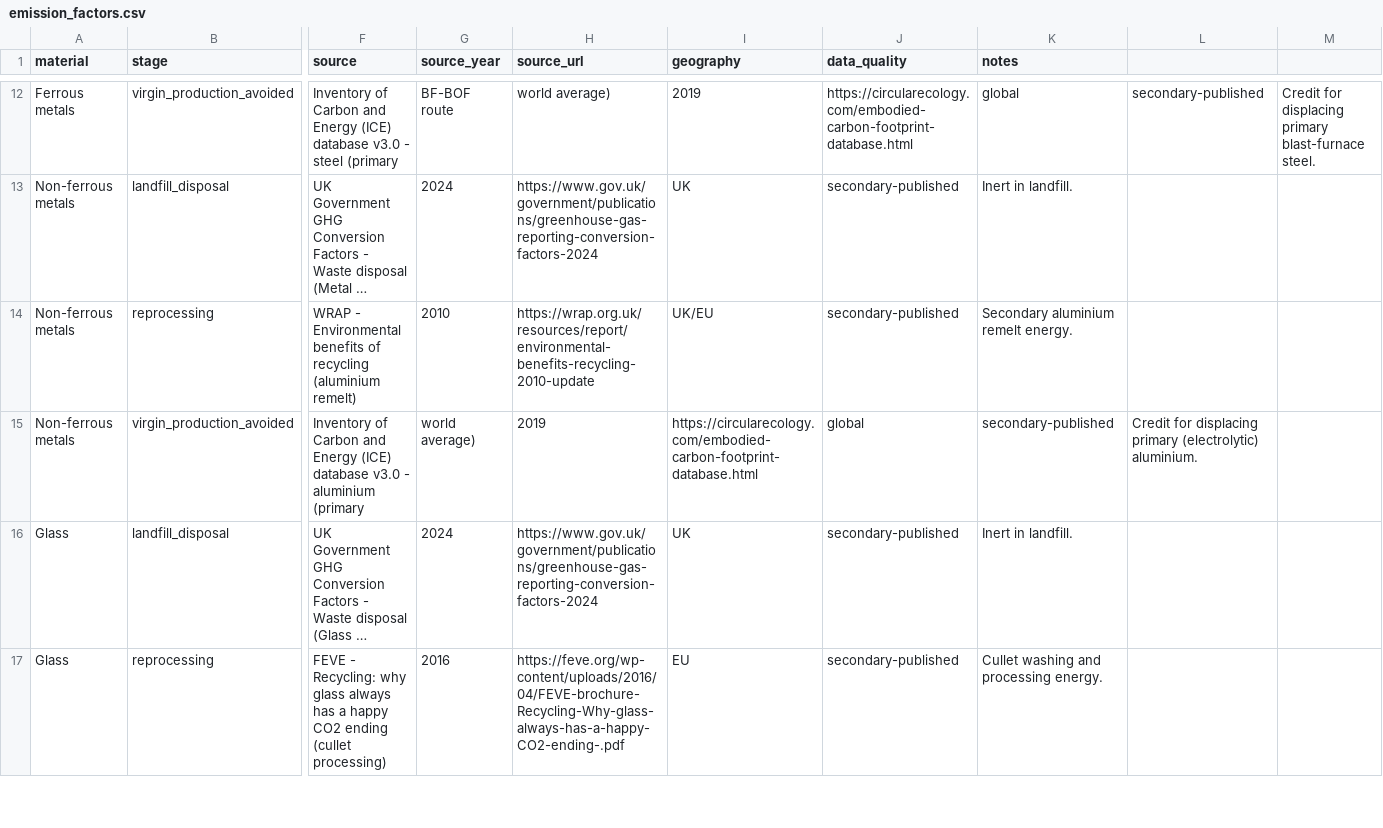
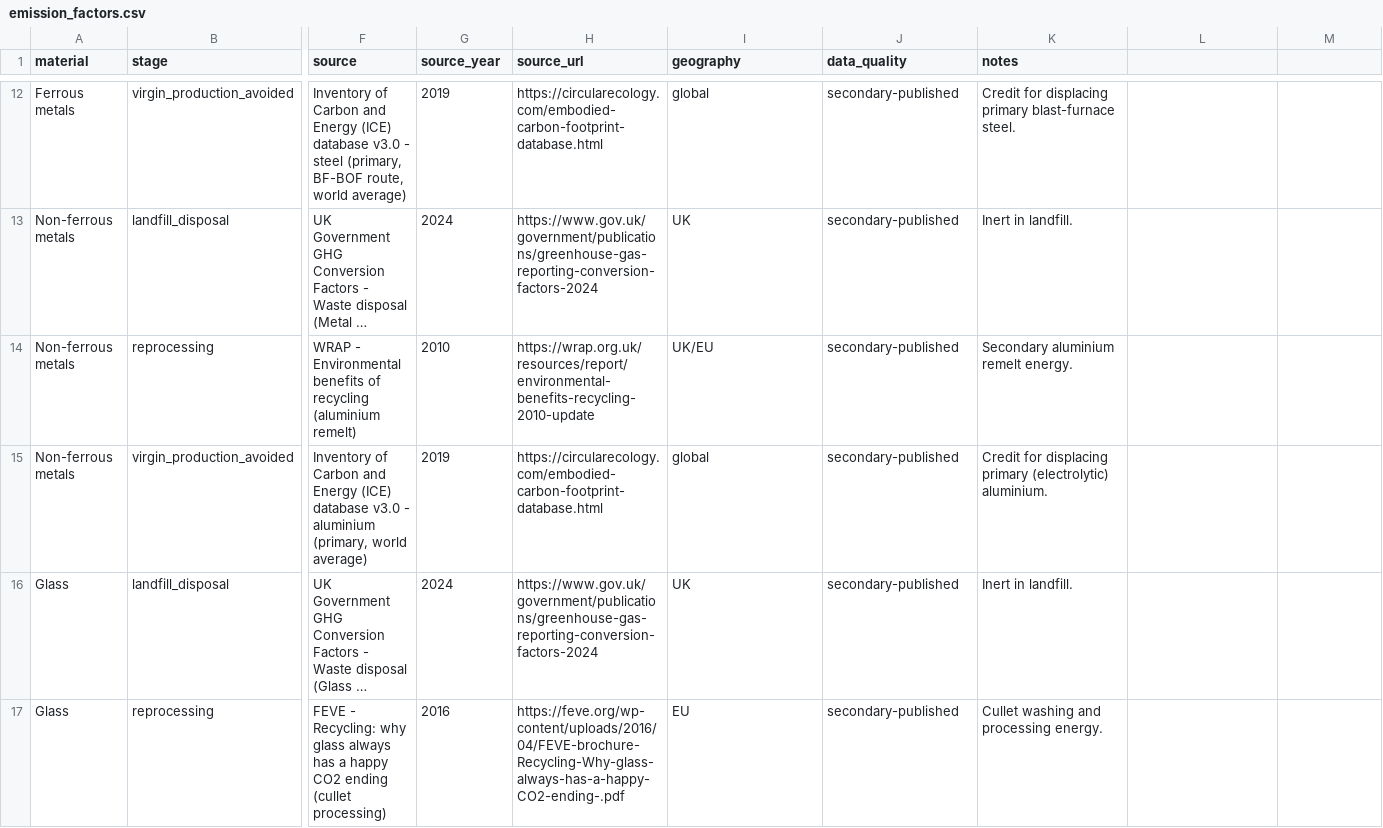
Before and after one commit to dodsy4/projectdivert, a CSV file: data/lca/emission_factors.csv, drawn as a sheet; only a part is shown, gaps mark what is left out; long unchanged cells end in …; the diff covers the shown part only; the diff names each change by its address in the sheet, - before the commit and + after, or states it on an @@ line.

```diff
--- a/data/lca/emission_factors.csv
+++ b/data/lca/emission_factors.csv
-F12 (source): …- steel (primary
+F12 (source): …- steel (primary, BF-BOF route, world average)
-G12 (source_year): BF-BOF route
+G12 (source_year): 2019
-H12 (source_url): world average)
+H12 (source_url): https://circularecology.com/embodied-carbon-footprint-database.html
-I12 (geography): 2019
+I12 (geography): global
-J12 (data_quality): https://circularecology.com/embodied-carbon-footprint-database.html
+J12 (data_quality): secondary-published
-K12 (notes): global
+K12 (notes): Credit for displacing primary blast-furnace steel.
-L12: secondary-published
+L12: (empty)
-M12: Credit for displacing primary blast-furnace steel.
+M12: (empty)
-F15 (source): …- aluminium (primary
+F15 (source): …- aluminium (primary, world average)
-G15 (source_year): world average)
+G15 (source_year): 2019
-H15 (source_url): 2019
+H15 (source_url): https://circularecology.com/embodied-carbon-footprint-database.html
-I15 (geography): https://circularecology.com/embodied-carbon-footprint-database.html
+I15 (geography): global
-J15 (data_quality): global
+J15 (data_quality): secondary-published
-K15 (notes): secondary-published
+K15 (notes): Credit for displacing primary (electrolytic) aluminium.
-L15: Credit for displacing primary (electrolytic) aluminium.
+L15: (empty)
```
Also changed, not shown: 108 edited cells elsewhere in this file, 7 other files.
